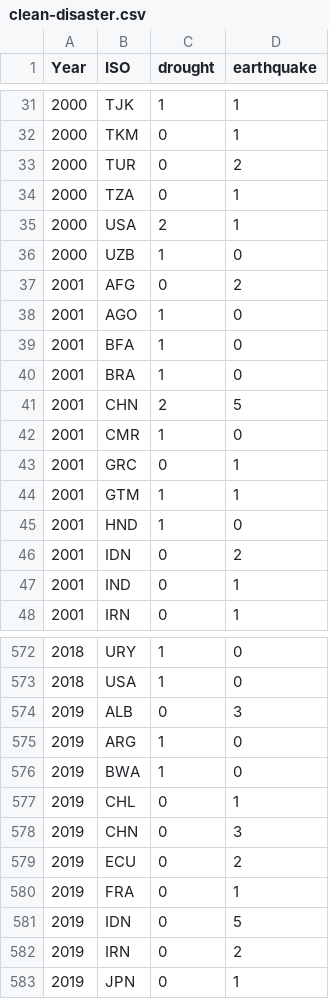
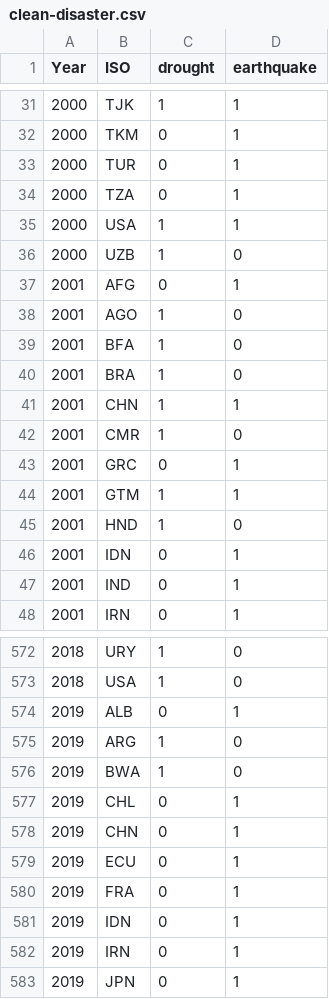
Before and after one commit to felixkaiho/armed_conflict, a CSV file: data/clean-disaster.csv, drawn as a sheet; only a part is shown, gaps mark what is left out; the diff covers the shown part only.

```diff
--- a/data/clean-disaster.csv
+++ b/data/clean-disaster.csv
@@ -32,7 +32,7 @@
 2000,"TKM",0,1
-2000,"TUR",0,2
+2000,"TUR",0,1
 2000,"TZA",0,1
-2000,"USA",2,1
+2000,"USA",1,1
 2000,"UZB",1,0
-2001,"AFG",0,2
+2001,"AFG",0,1
 2001,"AGO",1,0
@@ -40,3 +40,3 @@
 2001,"BRA",1,0
-2001,"CHN",2,5
+2001,"CHN",1,1
 2001,"CMR",1,0
@@ -45,3 +45,3 @@
 2001,"HND",1,0
-2001,"IDN",0,2
+2001,"IDN",0,1
 2001,"IND",0,1
@@ -573,3 +573,3 @@
 2018,"USA",1,0
-2019,"ALB",0,3
+2019,"ALB",0,1
 2019,"ARG",1,0
@@ -577,7 +577,7 @@
 2019,"CHL",0,1
-2019,"CHN",0,3
-2019,"ECU",0,2
+2019,"CHN",0,1
+2019,"ECU",0,1
 2019,"FRA",0,1
-2019,"IDN",0,5
-2019,"IRN",0,2
+2019,"IDN",0,1
+2019,"IRN",0,1
 2019,"JPN",0,1
```
Also changed, not shown: 104 edited cells elsewhere in this file.
